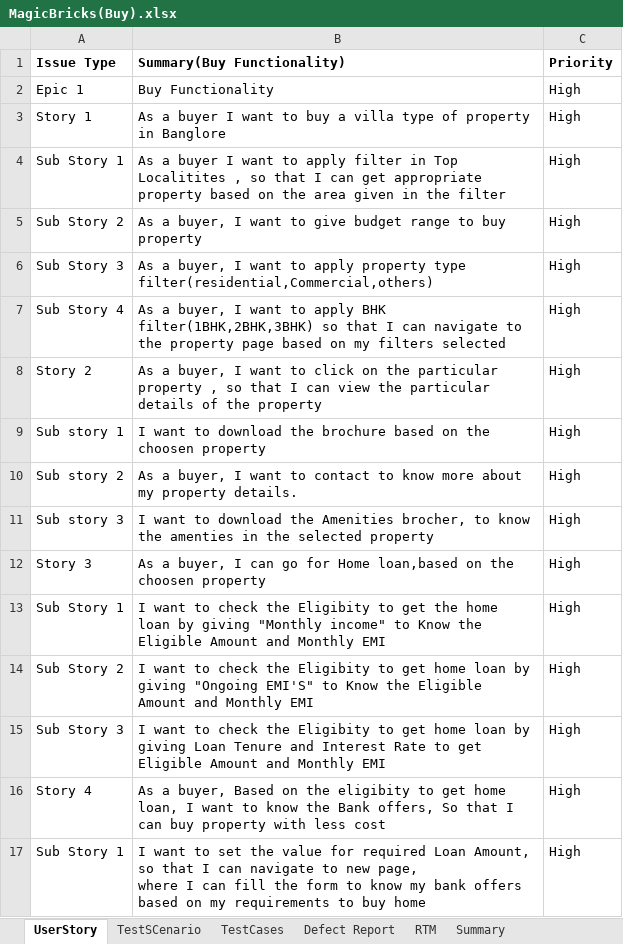
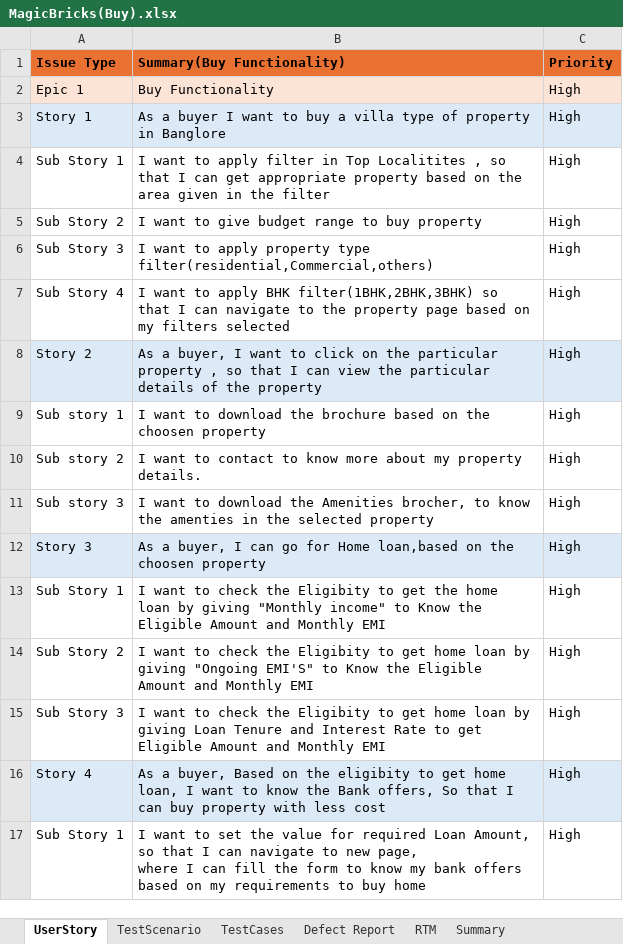
Before and after one commit to M-Sravani-18/MagicBricks, an Excel workbook: MagicBricks(Buy).xlsx, sheet UserStory, drawn as a sheet; values as stored, in another font and other column widths than the file's, no borders; the diff names each change by its address in the sheet, - before the commit and + after, or states it on an @@ line.

```diff
--- a/MagicBricks(Buy).xlsx (sheet UserStory)
+++ b/MagicBricks(Buy).xlsx (sheet UserStory)
-sheet tab: TestSCenario
+sheet tab: TestScenario
-A1:C1 fill: none
+A1:C1 fill: #E97132
-A2:C2 fill: none
+A2:C2 fill: #FBE3D6
-A3:C3 fill: none
+A3:C3 fill: #DCEAF7
-B4 (Summary(Buy Functionality)): As a buyer I want…
+B4 (Summary(Buy Functionality)): I want…
-B5 (Summary(Buy Functionality)): As a buyer, I want…
+B5 (Summary(Buy Functionality)): I want…
-B6 (Summary(Buy Functionality)): As a buyer, I want…
+B6 (Summary(Buy Functionality)): I want…
-B7 (Summary(Buy Functionality)): As a buyer, I want…
+B7 (Summary(Buy Functionality)): I want…
-A8:C8 fill: none
+A8:C8 fill: #DCEAF7
-B10 (Summary(Buy Functionality)): As a buyer, I want…
+B10 (Summary(Buy Functionality)): I want…
-A12:C12 fill: none
+A12:C12 fill: #DCEAF7
-A16:C16 fill: none
+A16:C16 fill: #DCEAF7
```
Also changed, not shown: sheet TestCases, sheet RTM, sheet Summary, sheet Defect Report, sheet TestScenario.
